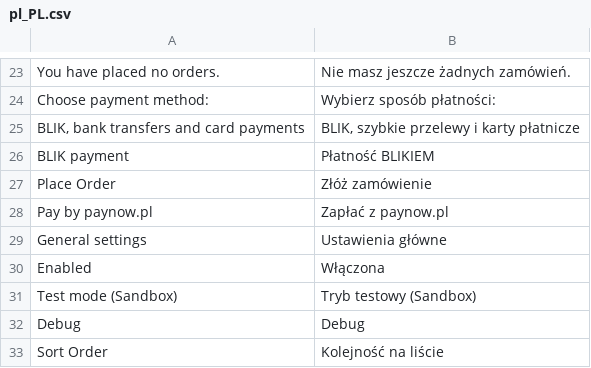
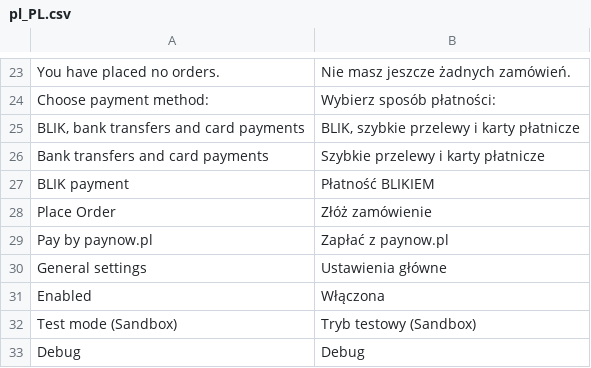
Before and after one commit to pay-now/paynow-magento2, a CSV file: i18n/pl_PL.csv, drawn as a sheet; only a part is shown, gaps mark what is left out; the shorter side is filled out with more unchanged rows; the diff names each change by its address in the sheet, - before the commit and + after, or states it on an @@ line.

Commit message:
Add missing translation

```diff
--- a/i18n/pl_PL.csv
+++ b/i18n/pl_PL.csv
+row 26: Bank transfers and card payments | Szybkie przelewy i karty płatnicze
```
